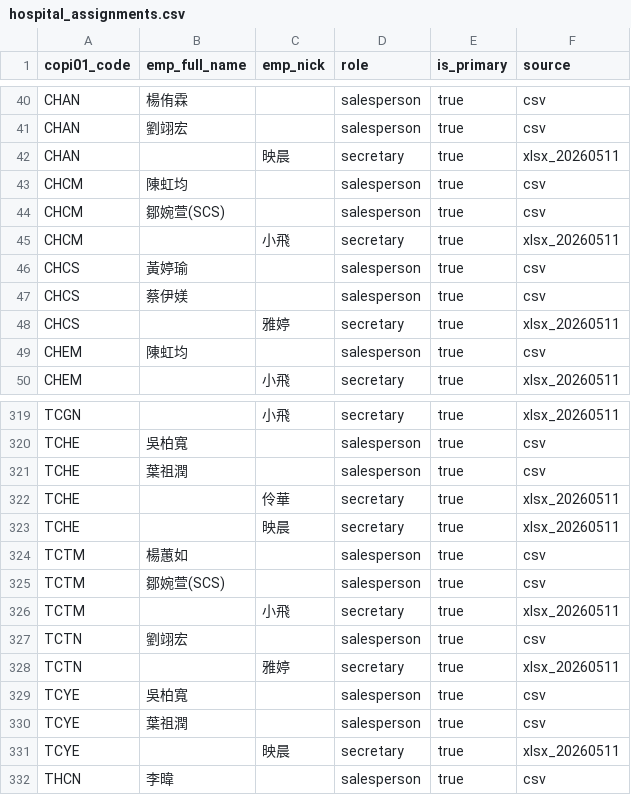
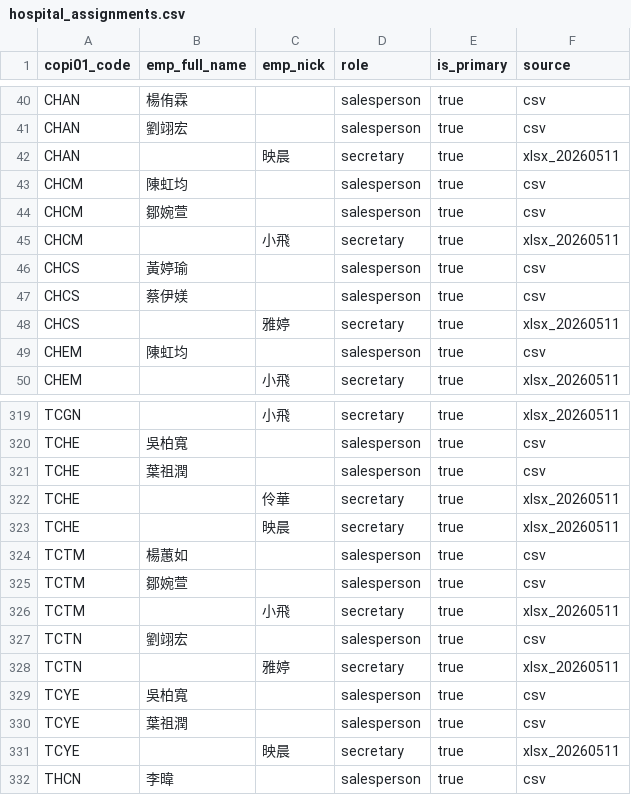
Before and after one commit to Asiaeagle-source/medsec-app, a CSV file: sql/data/hospital_assignments.csv, drawn as a sheet; only a part is shown, gaps mark what is left out.

```diff
--- a/sql/data/hospital_assignments.csv
+++ b/sql/data/hospital_assignments.csv
@@ -43,3 +43,3 @@ CHAN,,映晨,secretary,true,xlsx_20260511
 CHCM,陳虹均,,salesperson,true,csv
-CHCM,鄒婉萱(SCS),,salesperson,true,csv
+CHCM,鄒婉萱,,salesperson,true,csv
 CHCM,,小飛,secretary,true,xlsx_20260511
@@ -324,3 +324,3 @@ TCHE,,映晨,secretary,true,xlsx_20260511
 TCTM,楊蕙如,,salesperson,true,csv
-TCTM,鄒婉萱(SCS),,salesperson,true,csv
+TCTM,鄒婉萱,,salesperson,true,csv
 TCTM,,小飛,secretary,true,xlsx_20260511
```
Also changed, not shown: 4 other files.
